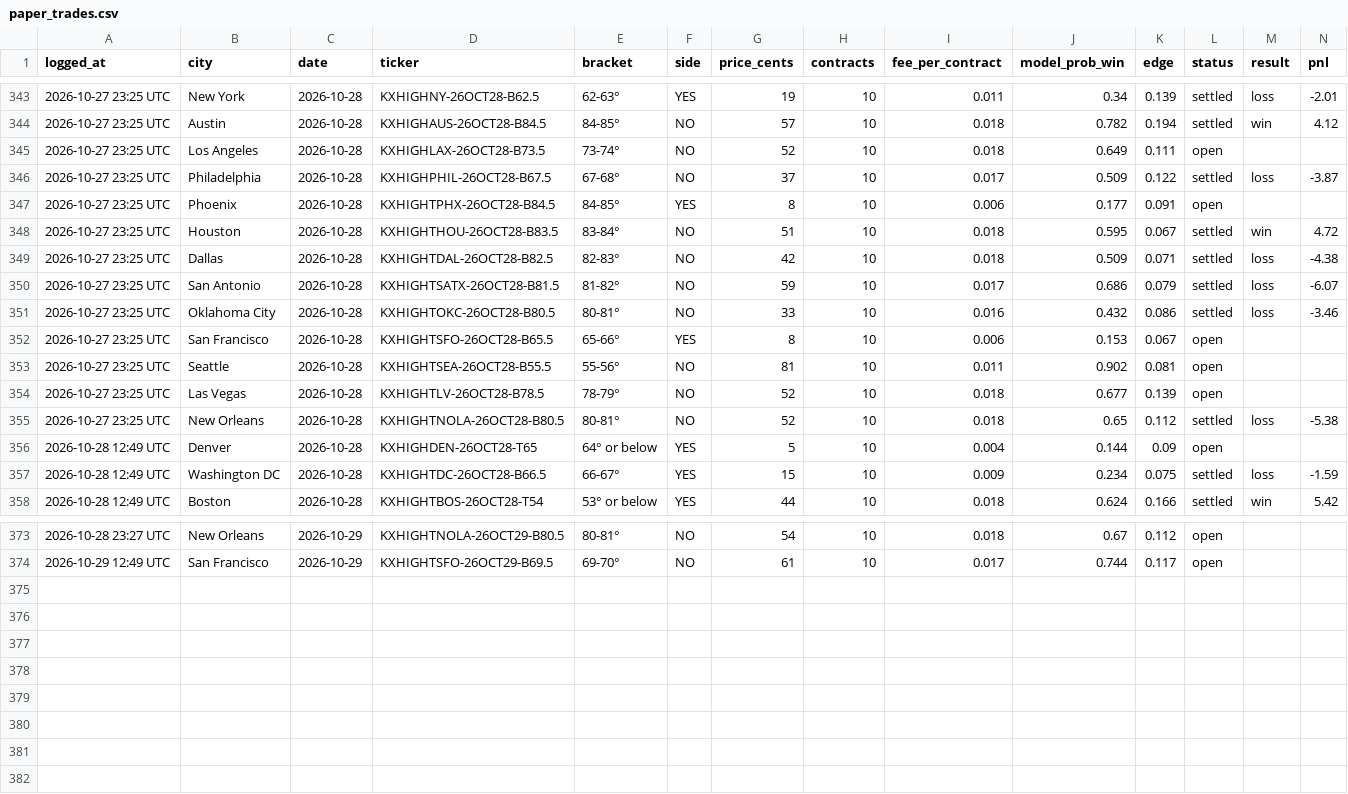
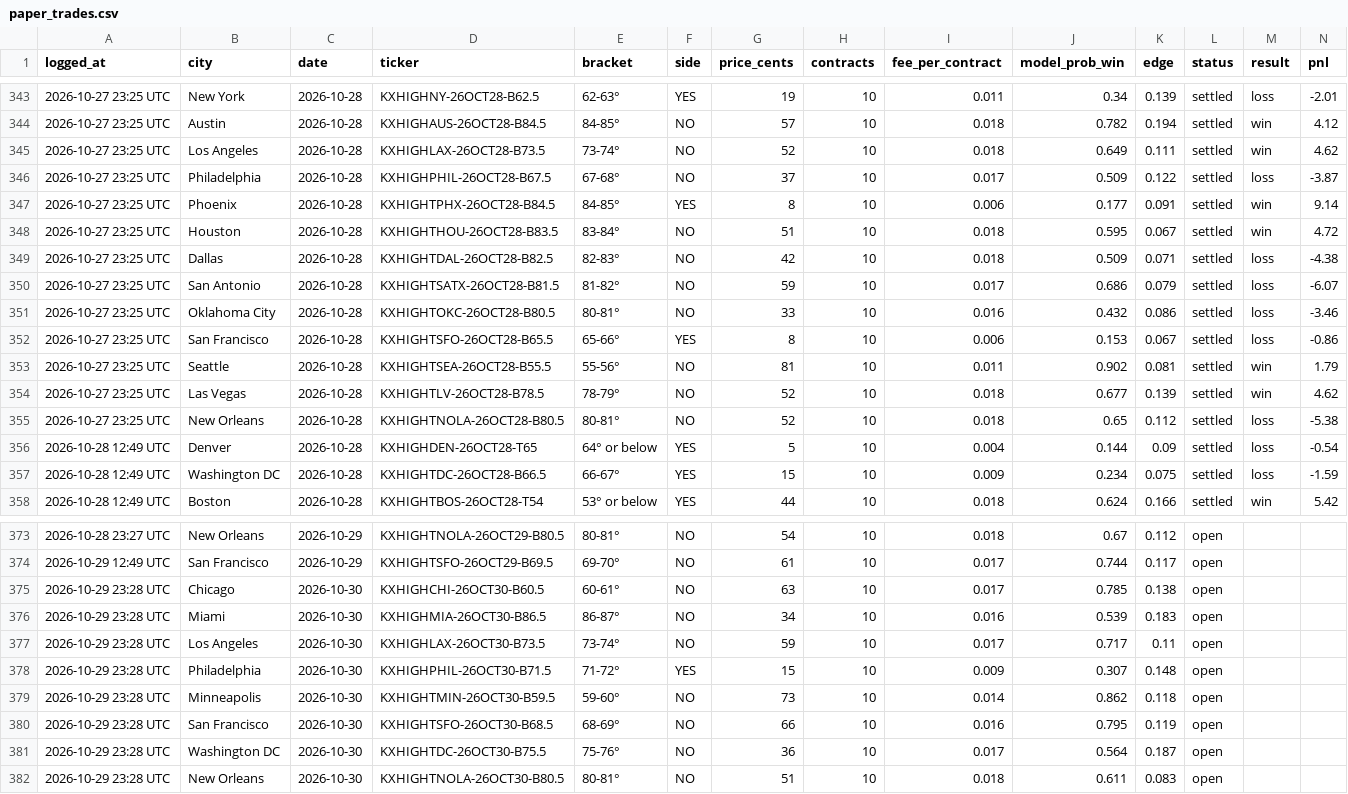
Before and after one commit to kieroncg44/weather-bot, a CSV file: paper_trades.csv, drawn as a sheet; only a part is shown, gaps mark what is left out.

```diff
--- a/paper_trades.csv
+++ b/paper_trades.csv
@@ -344,5 +344,5 @@ logged_at,city,date,ticker,bracket,side,price_cents,contracts,fee_per_contract,m
 2026-10-27 23:25 UTC,Austin,2026-10-28,KXHIGHAUS-26OCT28-B84.5,84-85°,NO,57,10,0.018,0.782,0.194,settled,win,4.12
-2026-10-27 23:25 UTC,Los Angeles,2026-10-28,KXHIGHLAX-26OCT28-B73.5,73-74°,NO,52,10,0.018,0.649,0.111,open,,
+2026-10-27 23:25 UTC,Los Angeles,2026-10-28,KXHIGHLAX-26OCT28-B73.5,73-74°,NO,52,10,0.018,0.649,0.111,settled,win,4.62
 2026-10-27 23:25 UTC,Philadelphia,2026-10-28,KXHIGHPHIL-26OCT28-B67.5,67-68°,NO,37,10,0.017,0.509,0.122,settled,loss,-3.87
-2026-10-27 23:25 UTC,Phoenix,2026-10-28,KXHIGHTPHX-26OCT28-B84.5,84-85°,YES,8,10,0.006,0.177,0.091,open,,
+2026-10-27 23:25 UTC,Phoenix,2026-10-28,KXHIGHTPHX-26OCT28-B84.5,84-85°,YES,8,10,0.006,0.177,0.091,settled,win,9.14
 2026-10-27 23:25 UTC,Houston,2026-10-28,KXHIGHTHOU-26OCT28-B83.5,83-84°,NO,51,10,0.018,0.595,0.067,settled,win,4.72
@@ -351,7 +351,7 @@ logged_at,city,date,ticker,bracket,side,price_cents,contracts,fee_per_contract,m
 2026-10-27 23:25 UTC,Oklahoma City,2026-10-28,KXHIGHTOKC-26OCT28-B80.5,80-81°,NO,33,10,0.016,0.432,0.086,settled,loss,-3.46
-2026-10-27 23:25 UTC,San Francisco,2026-10-28,KXHIGHTSFO-26OCT28-B65.5,65-66°,YES,8,10,0.006,0.153,0.067,open,,
-2026-10-27 23:25 UTC,Seattle,2026-10-28,KXHIGHTSEA-26OCT28-B55.5,55-56°,NO,81,10,0.011,0.902,0.081,open,,
-2026-10-27 23:25 UTC,Las Vegas,2026-10-28,KXHIGHTLV-26OCT28-B78.5,78-79°,NO,52,10,0.018,0.677,0.139,open,,
+2026-10-27 23:25 UTC,San Francisco,2026-10-28,KXHIGHTSFO-26OCT28-B65.5,65-66°,YES,8,10,0.006,0.153,0.067,settled,loss,-0.86
+2026-10-27 23:25 UTC,Seattle,2026-10-28,KXHIGHTSEA-26OCT28-B55.5,55-56°,NO,81,10,0.011,0.902,0.081,settled,win,1.79
+2026-10-27 23:25 UTC,Las Vegas,2026-10-28,KXHIGHTLV-26OCT28-B78.5,78-79°,NO,52,10,0.018,0.677,0.139,settled,win,4.62
 2026-10-27 23:25 UTC,New Orleans,2026-10-28,KXHIGHTNOLA-26OCT28-B80.5,80-81°,NO,52,10,0.018,0.65,0.112,settled,loss,-5.38
-2026-10-28 12:49 UTC,Denver,2026-10-28,KXHIGHDEN-26OCT28-T65,64° or below,YES,5,10,0.004,0.144,0.09,open,,
+2026-10-28 12:49 UTC,Denver,2026-10-28,KXHIGHDEN-26OCT28-T65,64° or below,YES,5,10,0.004,0.144,0.09,settled,loss,-0.54
 2026-10-28 12:49 UTC,Washington DC,2026-10-28,KXHIGHTDC-26OCT28-B66.5,66-67°,YES,15,10,0.009,0.234,0.075,settled,loss,-1.59
@@ -374 +374,9 @@ logged_at,city,date,ticker,bracket,side,price_cents,contracts,fee_per_contract,m
 2026-10-29 12:49 UTC,San Francisco,2026-10-29,KXHIGHTSFO-26OCT29-B69.5,69-70°,NO,61,10,0.017,0.744,0.117,open,,
+2026-10-29 23:28 UTC,Chicago,2026-10-30,KXHIGHCHI-26OCT30-B60.5,60-61°,NO,63,10,0.017,0.785,0.138,open,,
+2026-10-29 23:28 UTC,Miami,2026-10-30,KXHIGHMIA-26OCT30-B86.5,86-87°,NO,34,10,0.016,0.539,0.183,open,,
+2026-10-29 23:28 UTC,Los Angeles,2026-10-30,KXHIGHLAX-26OCT30-B73.5,73-74°,NO,59,10,0.017,0.717,0.11,open,,
+2026-10-29 23:28 UTC,Philadelphia,2026-10-30,KXHIGHPHIL-26OCT30-B71.5,71-72°,YES,15,10,0.009,0.307,0.148,open,,
+2026-10-29 23:28 UTC,Minneapolis,2026-10-30,KXHIGHTMIN-26OCT30-B59.5,59-60°,NO,73,10,0.014,0.862,0.118,open,,
+2026-10-29 23:28 UTC,San Francisco,2026-10-30,KXHIGHTSFO-26OCT30-B68.5,68-69°,NO,66,10,0.016,0.795,0.119,open,,
+2026-10-29 23:28 UTC,Washington DC,2026-10-30,KXHIGHTDC-26OCT30-B75.5,75-76°,NO,36,10,0.017,0.564,0.187,open,,
+2026-10-29 23:28 UTC,New Orleans,2026-10-30,KXHIGHTNOLA-26OCT30-B80.5,80-81°,NO,51,10,0.018,0.611,0.083,open,,
```
Also changed, not shown: actuals.csv, forecasts.csv, 5 other files.
